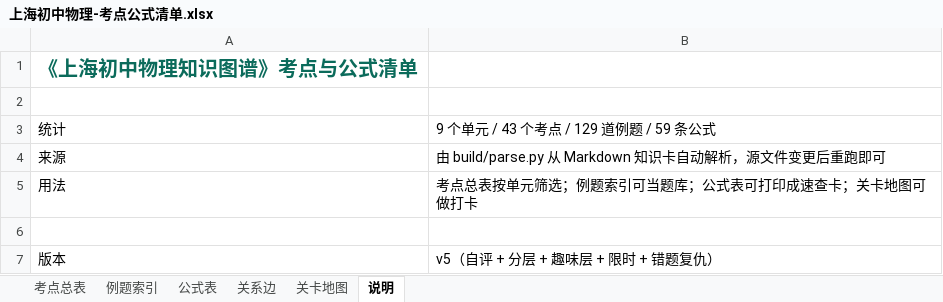
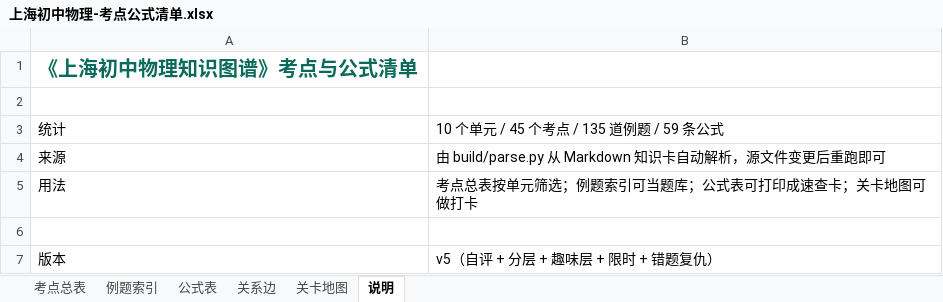
Before and after one commit to mojozhang/shanghai-secondary-knowledge-points, an Excel workbook: 初中/物理/输出/上海初中物理-考点公式清单.xlsx, sheet 说明, drawn as a sheet; values as stored, in another font and other column widths than the file's, no borders; the diff names each change by its address in the sheet, - before the commit and + after, or states it on an @@ line.

```diff
--- a/初中/物理/输出/上海初中物理-考点公式清单.xlsx (sheet 说明)
+++ b/初中/物理/输出/上海初中物理-考点公式清单.xlsx (sheet 说明)
-B3: 9 个单元 / 43 个考点 / 129 道例题 / 59 条公式
+B3: 10 个单元 / 45 个考点 / 135 道例题 / 59 条公式
```
Also changed, not shown: sheet 例题索引, sheet 考点总表, 11 other files.
